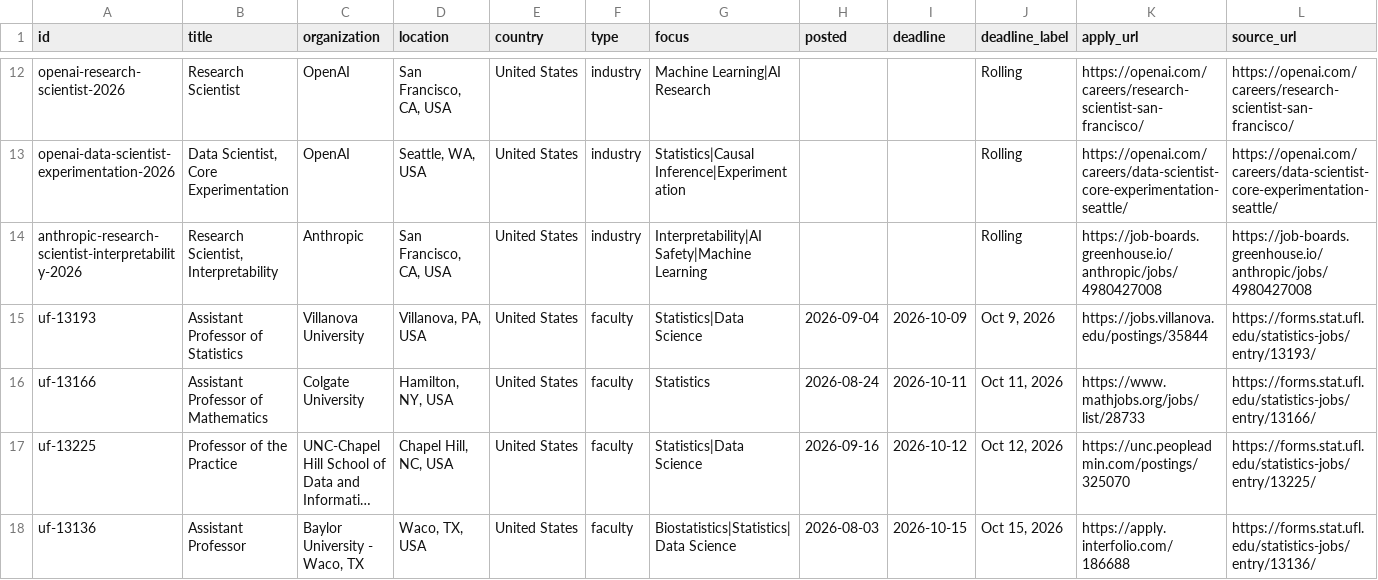
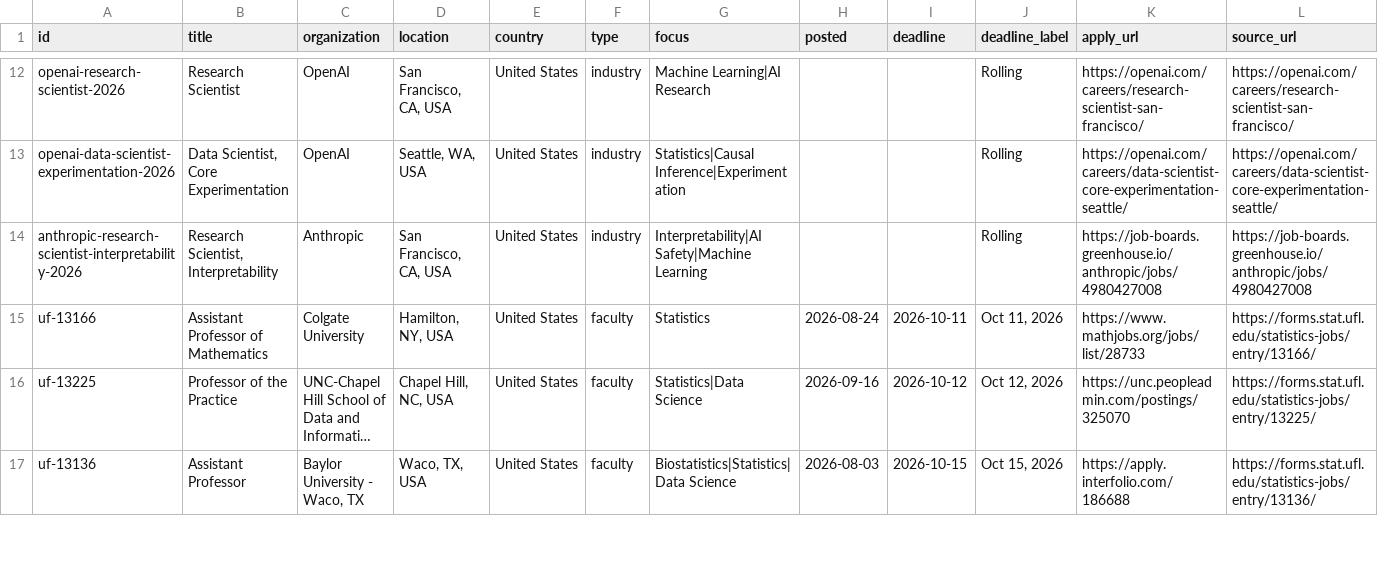
Before and after one commit to harsh-parikh/harsh-parikh.github.io, a CSV file: data/jobs.csv, drawn as a sheet; only a part is shown, gaps mark what is left out; long unchanged cells end in …; rows hold the shown columns only; the diff covers the shown part only; the diff names each change by its address in the sheet, - before the commit and + after, or states it on an @@ line.

```diff
--- a/data/jobs.csv
+++ b/data/jobs.csv
-row 15: uf-13193 | Assistant Professor of Statistics | Villanova University | Villanova, PA, USA | United States | faculty | Statistics|Data Science | 2026-09-04 | 2026-10-09 | Oct 9, 2026 | https://jobs.villanova.edu/postings/35844 | https://forms.stat.ufl.edu/statistics-jobs/entry/13193/
```
Also changed, not shown: 2 removed rows elsewhere in this file, 1 other file.
